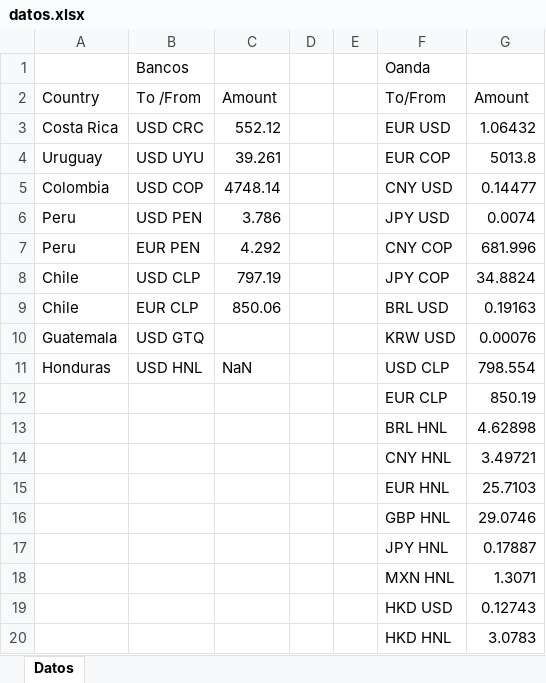
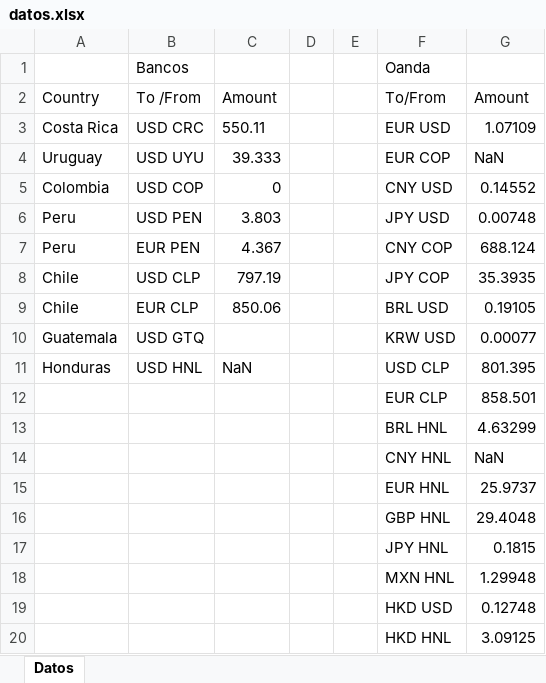
Before and after one commit to Augustx20/Rates, an Excel workbook: datos.xlsx, sheet Datos, drawn as a sheet; values as stored, in another font and other column widths than the file's, no borders; the diff names each change by its address in the sheet, - before the commit and + after, or states it on an @@ line.

```diff
--- a/datos.xlsx (sheet Datos)
+++ b/datos.xlsx (sheet Datos)
-C3 (Amount): 552.12
+C3 (Amount): 550.11
-G3 (Amount): 1.06432
+G3 (Amount): 1.07109
-C4 (Amount): 39.261
+C4 (Amount): 39.333
-G4 (Amount): 5013.8
+G4 (Amount): NaN
-C5 (Amount): 4748.14
+C5 (Amount): 0
-G5 (Amount): 0.14477
+G5 (Amount): 0.14552
-C6 (Amount): 3.786
+C6 (Amount): 3.803
-G6 (Amount): 0.0074
+G6 (Amount): 0.00748
-C7 (Amount): 4.292
+C7 (Amount): 4.367
-G7 (Amount): 681.996
+G7 (Amount): 688.124
-G8 (Amount): 34.8824
+G8 (Amount): 35.3935
-G9 (Amount): 0.19163
+G9 (Amount): 0.19105
-G10 (Amount): 0.00076
+G10 (Amount): 0.00077
-G11 (Amount): 798.554
+G11 (Amount): 801.395
-G12 (Amount): 850.19
+G12 (Amount): 858.501
-G13 (Amount): 4.62898
+G13 (Amount): 4.63299
-G14 (Amount): 3.49721
+G14 (Amount): NaN
-G15 (Amount): 25.7103
+G15 (Amount): 25.9737
-G16 (Amount): 29.0746
+G16 (Amount): 29.4048
-G17 (Amount): 0.17887
+G17 (Amount): 0.1815
-G18 (Amount): 1.3071
+G18 (Amount): 1.29948
-G19 (Amount): 0.12743
+G19 (Amount): 0.12748
-G20 (Amount): 3.0783
+G20 (Amount): 3.09125
```
Also changed, not shown: 22 other files.
